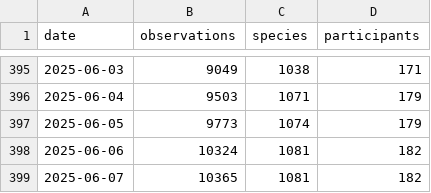
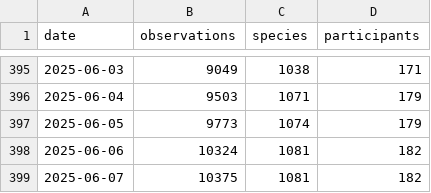
Before and after one commit to pynomaly/datawrapper_update, a CSV file: data/biomarato25/417_main_metrics_per_day.csv, drawn as a sheet; only a part is shown, gaps mark what is left out.

```diff
--- a/data/biomarato25/417_main_metrics_per_day.csv
+++ b/data/biomarato25/417_main_metrics_per_day.csv
@@ -398,2 +398,2 @@ date,observations,species,participants
 2025-06-06,10324,1081,182
-2025-06-07,10365,1081,182
+2025-06-07,10375,1081,182
```
Also changed, not shown: 2 other files.
